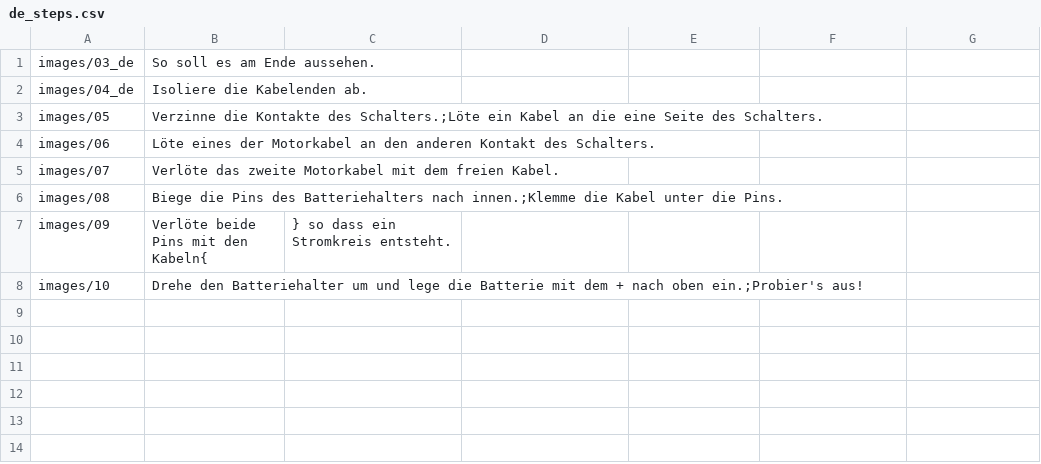
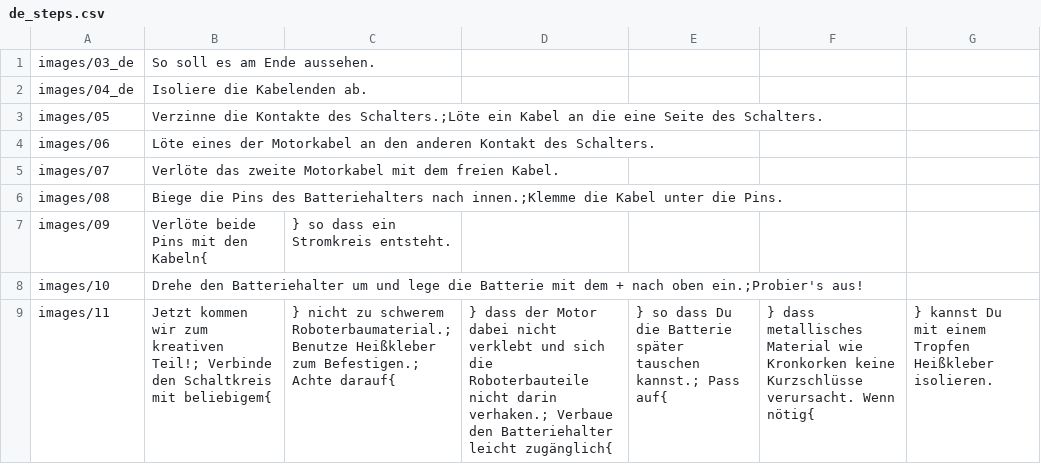
Before and after one commit to Binary-Kitchen/SolderingTutorial, a CSV file: ShittyRobots/manual/configuration/de_steps.csv, drawn as a sheet.

Commit message:
creative part should be part of manual

```diff
--- a/ShittyRobots/manual/configuration/de_steps.csv
+++ b/ShittyRobots/manual/configuration/de_steps.csv
@@ -8 +8,2 @@ images/09, Verlöte beide Pins mit den Kabeln{,} so dass ein Stromkreis entsteht
 images/10, Drehe den Batteriehalter um und lege die Batterie mit dem + nach oben ein.;Probier's aus!
+images/11, Jetzt kommen wir zum kreativen Teil!; Verbinde den Schaltkreis mit beliebigem{,} nicht zu schwerem Roboterbaumaterial.; Benutze Heißkleber zum Befestigen.; Achte darauf{,} dass der Motor dabei nicht verklebt und sich die Roboterbauteile nicht darin verhaken.; Verbaue den Batteriehalter leicht zugänglich{,} so dass Du die Batterie später tauschen kannst.; Pass auf{,} dass metallisches Material wie Kronkorken keine Kurzschlüsse verursacht. Wenn nötig{,} kannst Du mit einem Tropfen Heißkleber isolieren.
```
Also changed, not shown: ShittyRobots/manual/configuration/en_steps.csv, 3 other files.
